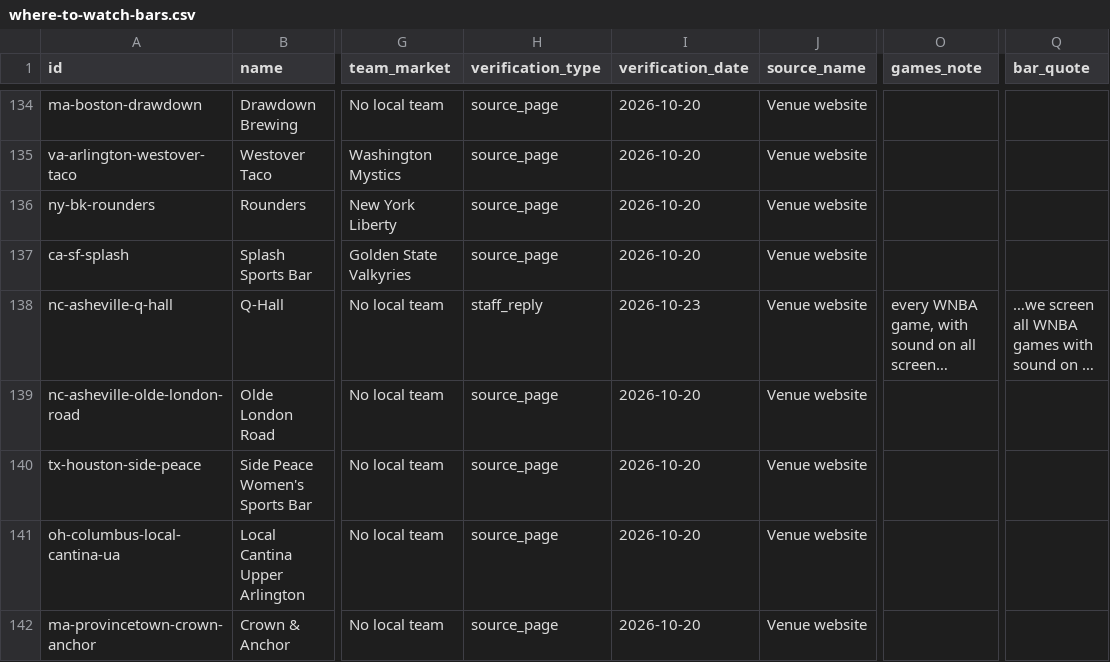
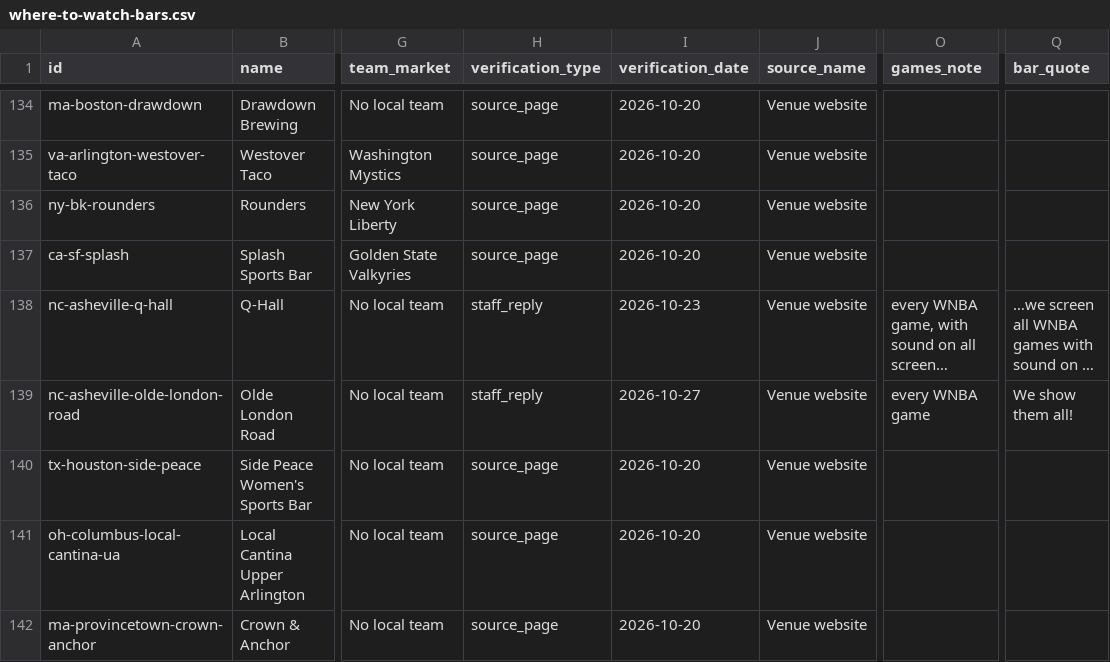
Before and after one commit to ryanmoalemi/fullcourtbuckets, a CSV file: data/where-to-watch-bars.csv, drawn as a sheet; only a part is shown, gaps mark what is left out; long unchanged cells end in …; the diff covers the shown part only; the diff names each change by its address in the sheet, - before the commit and + after, or states it on an @@ line.

```diff
--- a/data/where-to-watch-bars.csv
+++ b/data/where-to-watch-bars.csv
-H139 (verification_type): source_page
+H139 (verification_type): staff_reply
-I139 (verification_date): 2026-10-20
+I139 (verification_date): 2026-10-27
-O139 (games_note): (empty)
+O139 (games_note): every WNBA game
-Q139 (bar_quote): (empty)
+Q139 (bar_quote): We show them all!
```
Also changed, not shown: 1 added row elsewhere in this file, wnba/where-to-watch/where-to-watch-wnba-bars.csv, 4 other files.
